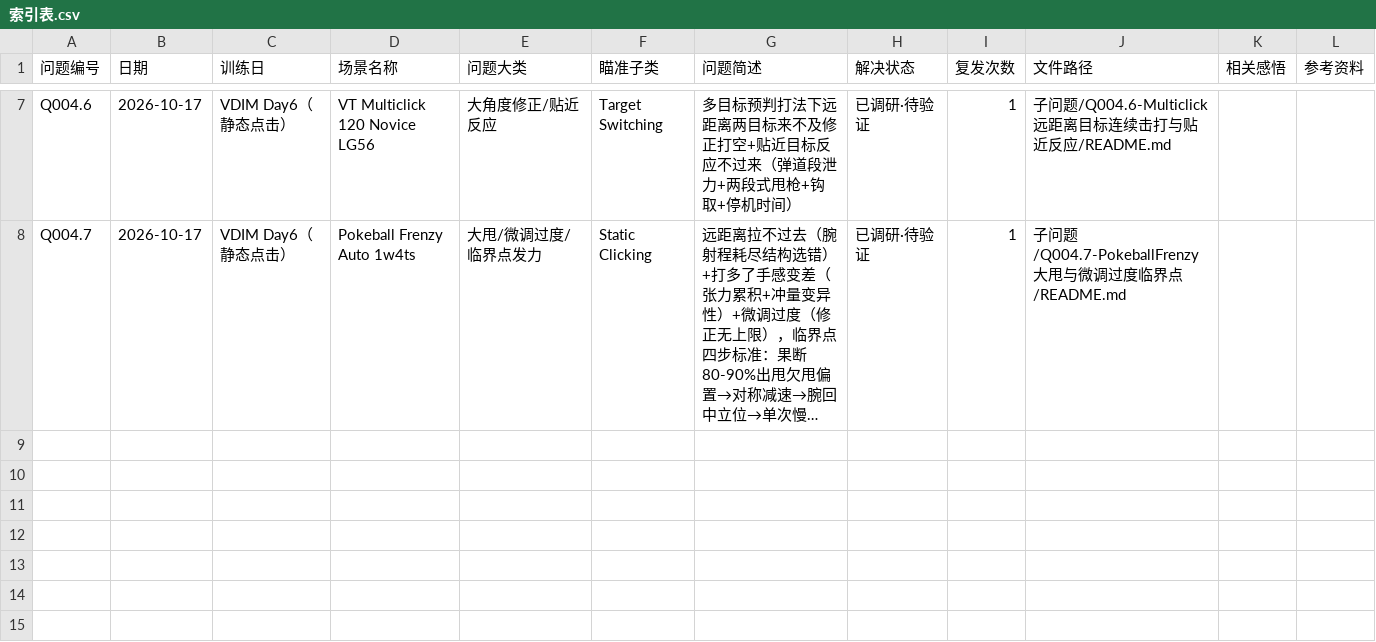
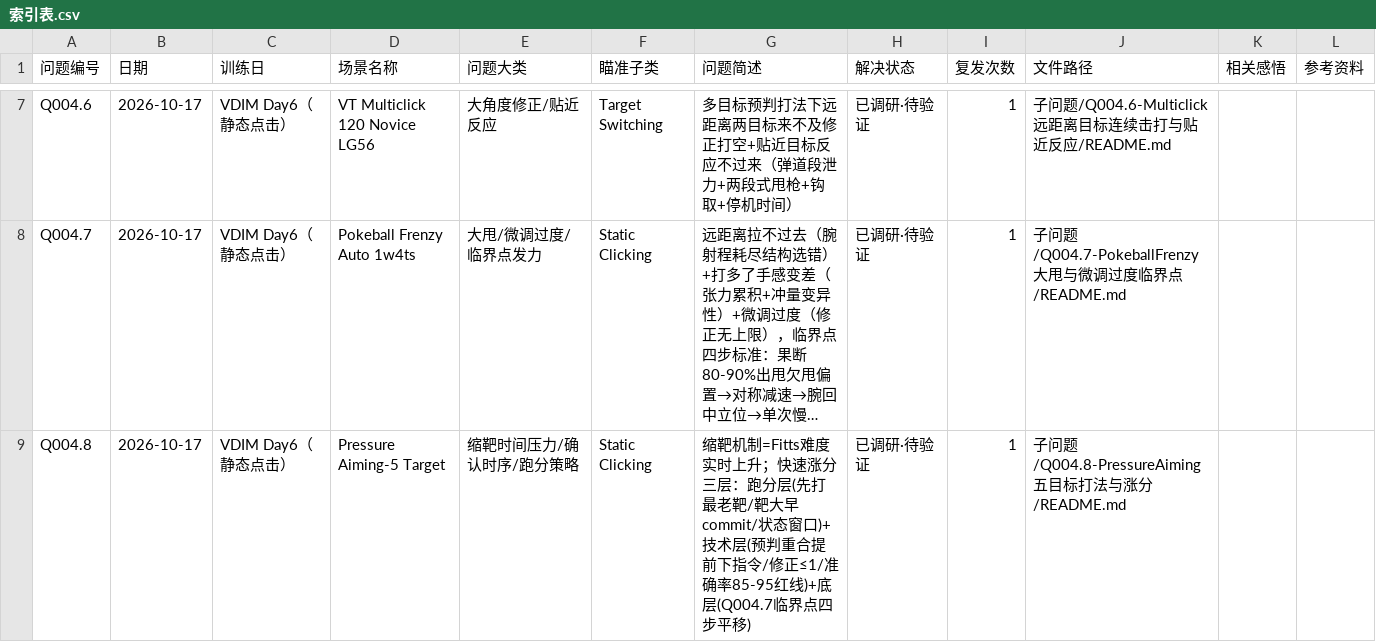
Before and after one commit to PMCN-Phoenix/aimingTrackerDocker, a CSV file: docs/问题库/Q004-场景技术问题/索引表.csv, drawn as a sheet; only a part is shown, gaps mark what is left out; long unchanged cells end in …; the diff names each change by its address in the sheet, - before the commit and + after, or states it on an @@ line.

Commit message:
docs(问题库): 新增 Q004.8 Pressure Aiming-5 Target 打法与快速涨分调研
- B站 18关键词3组→298视频→14精选→7字幕（确认感专题矩阵: 7ommy/Ashes33/甜糖/MahiruOuO/琪露诺窗口插入时机）
- 学术: Fitts缩靶难度实时上升(W减半ID+1bit)+Chiu2011时间压力诱发提速错误+Elliott2018确认反馈模态+Meyer优化子动作
- 快速涨分三层: 跑分层(先打最老靶/靶大早commit/状态窗口/慢速预热) 技术层(预判重合提前下指令/修正上限1次/准确率85-95红线) 底层(Q004.7临界点四步平移)
- 一杀时序拆解+丢分自检表+四周表+6条反面意见
- 更新索引表.csv与问题库README(Q004子问题数7→8)

```diff
--- a/docs/问题库/Q004-场景技术问题/索引表.csv
+++ b/docs/问题库/Q004-场景技术问题/索引表.csv
+row 9: Q004.8 | 2026-10-17 | VDIM Day6（静态点击） | Pressure Aiming-5 Target | 缩靶时间压力/确认时序/跑分策略 | Static Clicking | 缩靶机制=Fitts难度实时上升；快速涨分三层：跑分层(先打最老靶/靶大早commit/状态窗口)+技术层(预判重合提前下指令/修正≤1/准确率85-95红线)+底层(Q004.7临界点四步平移) | 已调研·待验证 | 1 | 子问题/Q004.8-PressureAiming五目标打法与涨分/README.md
```
Also changed, not shown: 14 other files.
